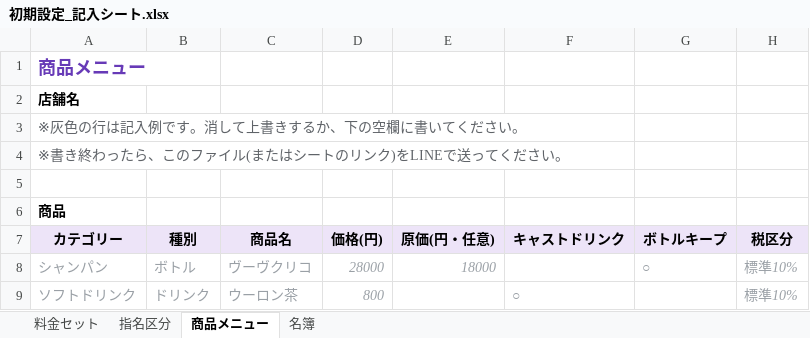
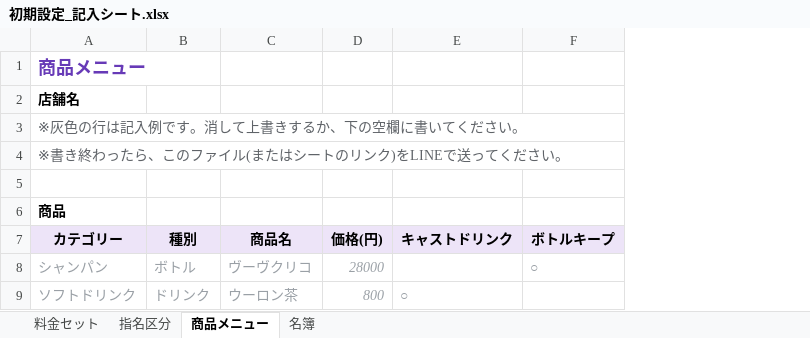
Before and after one commit to nanzetianling-beep/good, an Excel workbook: templates/excel/初期設定_記入シート.xlsx, sheet 商品メニュー, drawn as a sheet; values as stored, in another font and other column widths than the file's, no borders; the diff names each change by its address in the sheet, - before the commit and + after, or states it on an @@ line.

```diff
--- a/templates/excel/初期設定_記入シート.xlsx (sheet 商品メニュー)
+++ b/templates/excel/初期設定_記入シート.xlsx (sheet 商品メニュー)
-column E (原価(円・任意)), row 8: 18000
-column H (税区分), rows 8-9: 標準10% | 標準10%
```
Also changed, not shown: sheet 料金セット, 3 other files.
